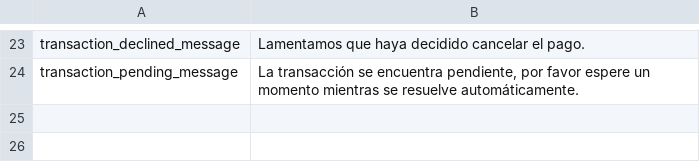
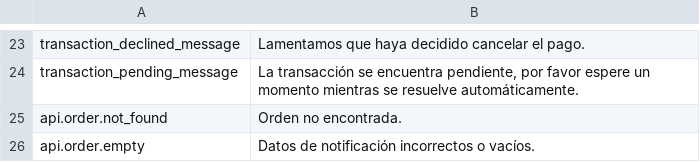
Before and after one commit to placetopay-org/magento2-placetopay, a CSV file: i18n/es_CO.csv, drawn as a sheet; only a part is shown, gaps mark what is left out; the diff names each change by its address in the sheet, - before the commit and + after, or states it on an @@ line.

```diff
--- a/i18n/es_CO.csv
+++ b/i18n/es_CO.csv
+row 25: api.order.not_found | Orden no encontrada.
+row 26: api.order.empty | Datos de notificación incorrectos o vacíos.
```
Also changed, not shown: i18n/en_US.csv, i18n/es_ES.csv, 1 other file.
